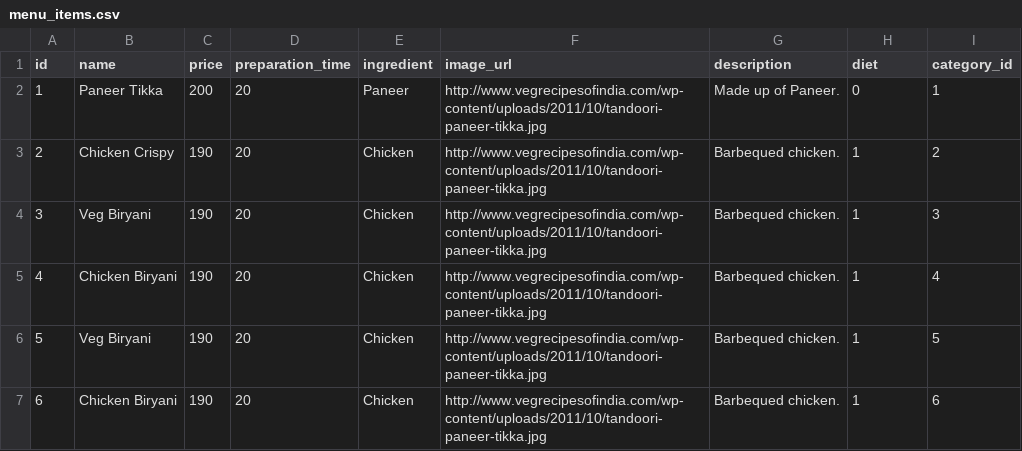
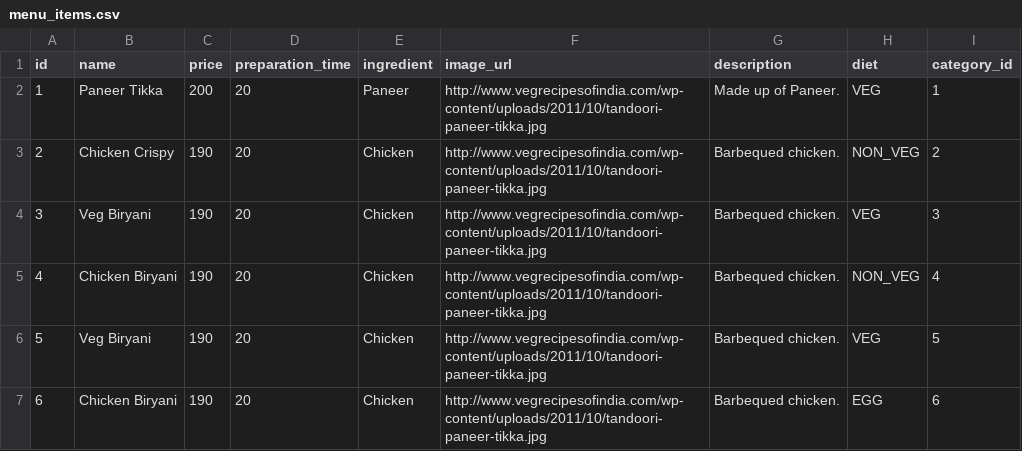
Before and after one commit to ckushwaha207/prototypeApp, a CSV file: src/main/resources/config/liquibase/data/menu_items.csv, drawn as a sheet.

Commit message:
fixed wrong initial data for menu items

```diff
--- a/src/main/resources/config/liquibase/data/menu_items.csv
+++ b/src/main/resources/config/liquibase/data/menu_items.csv
@@ -1,7 +1,7 @@
 id;name;price;preparation_time;ingredient;image_url;description;diet;category_id
-1;Paneer Tikka;200;20;Paneer;http://www.vegrecipesofindia.com/wp-content/uploads/2011/10/tandoori-paneer-tikka.jpg;Made up of Paneer.;0;1
-2;Chicken Crispy;190;20;Chicken;http://www.vegrecipesofindia.com/wp-content/uploads/2011/10/tandoori-paneer-tikka.jpg;Barbequed chicken.;1;2
-3;Veg Biryani;190;20;Chicken;http://www.vegrecipesofindia.com/wp-content/uploads/2011/10/tandoori-paneer-tikka.jpg;Barbequed chicken.;1;3
-4;Chicken Biryani;190;20;Chicken;http://www.vegrecipesofindia.com/wp-content/uploads/2011/10/tandoori-paneer-tikka.jpg;Barbequed chicken.;1;4
-5;Veg Biryani;190;20;Chicken;http://www.vegrecipesofindia.com/wp-content/uploads/2011/10/tandoori-paneer-tikka.jpg;Barbequed chicken.;1;5
-6;Chicken Biryani;190;20;Chicken;http://www.vegrecipesofindia.com/wp-content/uploads/2011/10/tandoori-paneer-tikka.jpg;Barbequed chicken.;1;6
+1;Paneer Tikka;200;20;Paneer;http://www.vegrecipesofindia.com/wp-content/uploads/2011/10/tandoori-paneer-tikka.jpg;Made up of Paneer.;VEG;1
+2;Chicken Crispy;190;20;Chicken;http://www.vegrecipesofindia.com/wp-content/uploads/2011/10/tandoori-paneer-tikka.jpg;Barbequed chicken.;NON_VEG;2
+3;Veg Biryani;190;20;Chicken;http://www.vegrecipesofindia.com/wp-content/uploads/2011/10/tandoori-paneer-tikka.jpg;Barbequed chicken.;VEG;3
+4;Chicken Biryani;190;20;Chicken;http://www.vegrecipesofindia.com/wp-content/uploads/2011/10/tandoori-paneer-tikka.jpg;Barbequed chicken.;NON_VEG;4
+5;Veg Biryani;190;20;Chicken;http://www.vegrecipesofindia.com/wp-content/uploads/2011/10/tandoori-paneer-tikka.jpg;Barbequed chicken.;VEG;5
+6;Chicken Biryani;190;20;Chicken;http://www.vegrecipesofindia.com/wp-content/uploads/2011/10/tandoori-paneer-tikka.jpg;Barbequed chicken.;EGG;6
```
